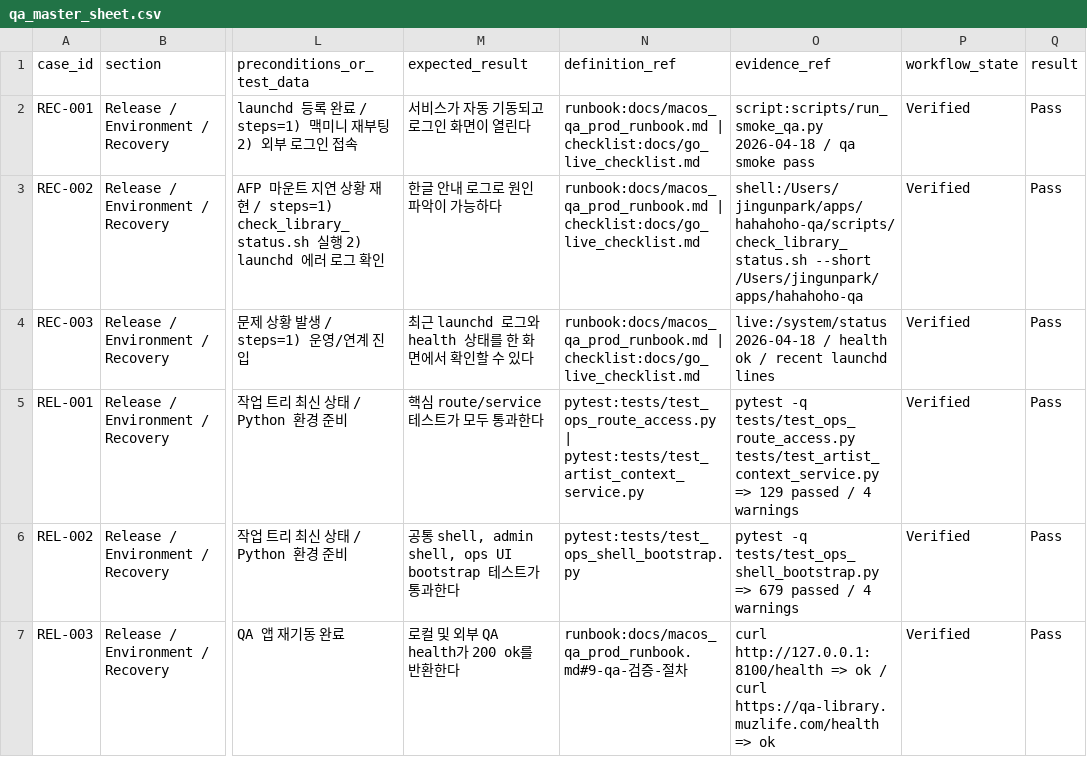
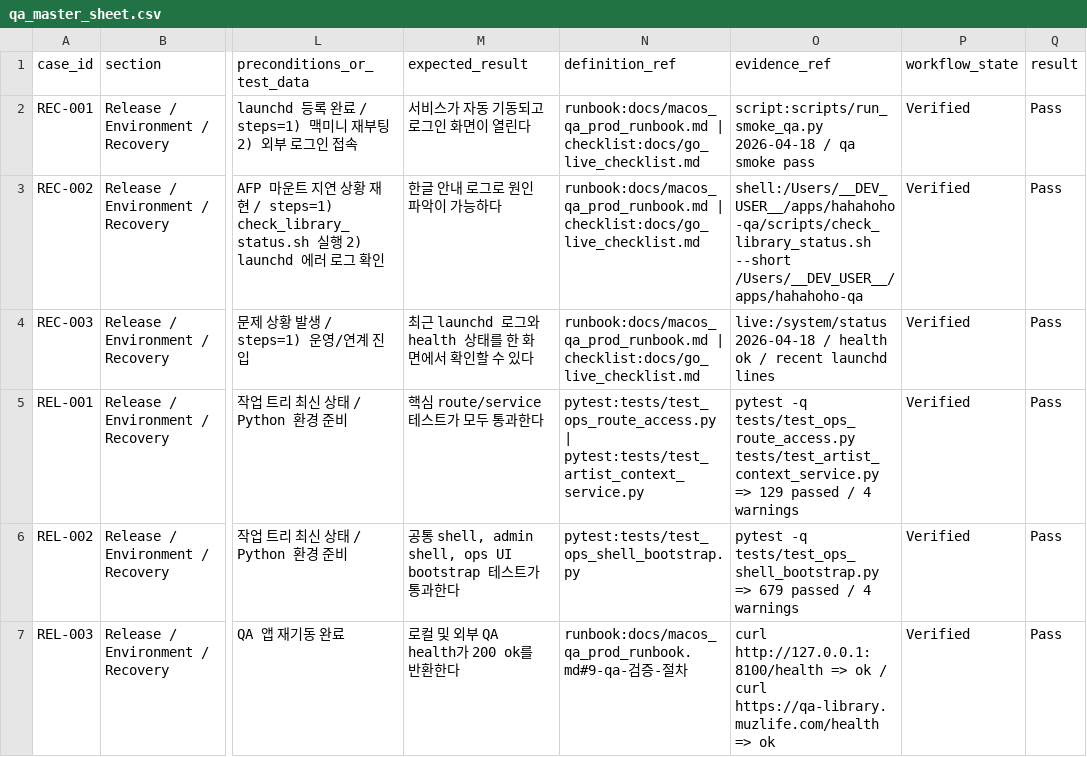
Before and after one commit to muzlife/Music-Library, a CSV file: docs/qa/qa_master_sheet.csv, drawn as a sheet; only a part is shown, gaps mark what is left out; the diff covers the shown part only; the diff names each change by its address in the sheet, - before the commit and + after, or states it on an @@ line.

Commit message:
chore: mask PII and internal env details in docs/
- Mask personal usernames (jingunpark → __DEV_USER__, matia → __PROD_USER__)
- Mask internal hostnames (macmini2018 → __PROD_HOST__)
- Mask hardware model identifiers (Mac mini 2018 → __PROD_MACHINE__, Mac mini M4 → __DEV_MACHINE__)
- Mask personal filesystem paths (/Users/... → /Users/__.../)

```diff
--- a/docs/qa/qa_master_sheet.csv
+++ b/docs/qa/qa_master_sheet.csv
-O3 (evidence_ref): shell:/Users/jingunpark/apps/hahahoho-qa/scripts/check_library_status.sh --short /Users/jingunpark/apps/hahahoho-qa
+O3 (evidence_ref): shell:/Users/__DEV_USER__/apps/hahahoho-qa/scripts/check_library_status.sh --short /Users/__DEV_USER__/apps/hahahoho-qa
```
Also changed, not shown: 7 edited cells elsewhere in this file, 11 other files.
